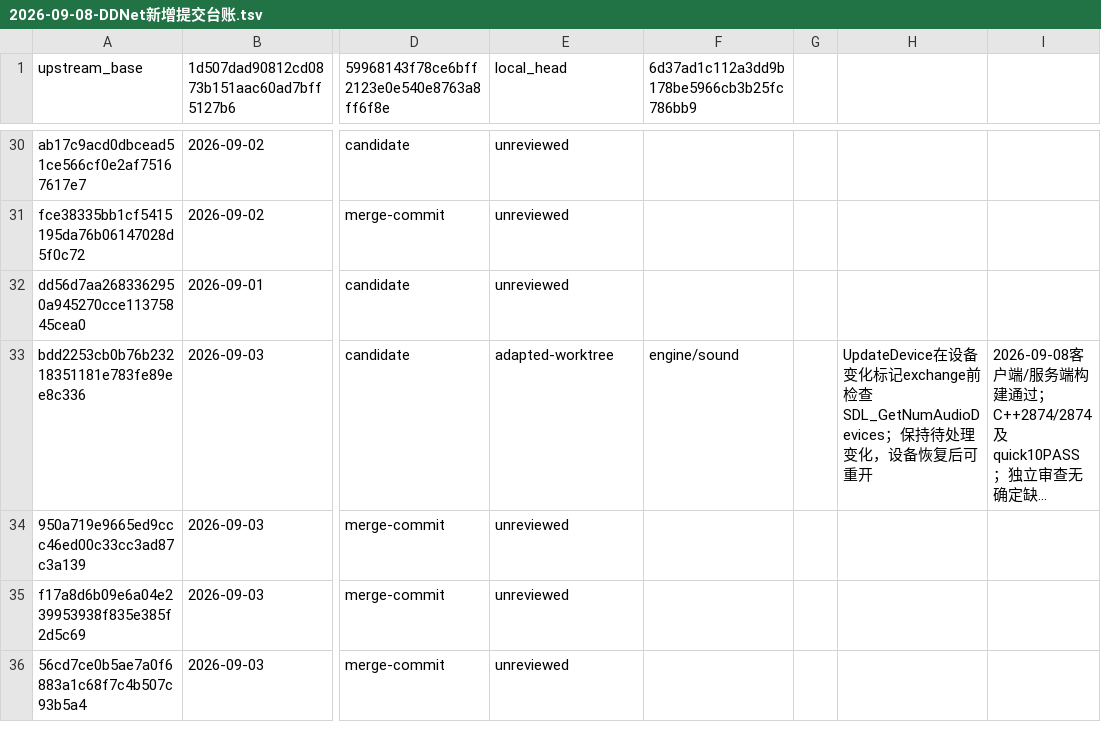
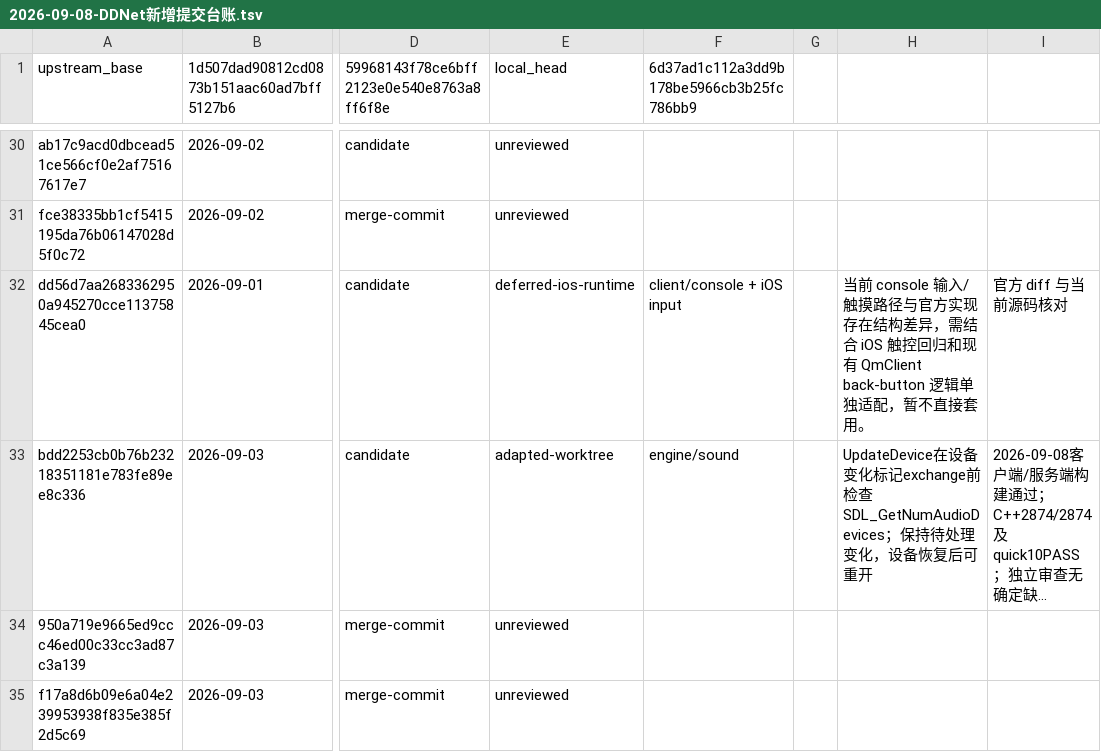
Before and after one commit to wuqie-xuanzhao/QmClient, a TSV file: docs/superpowers/plans/2026-09-08-DDNet新增提交台账.tsv, drawn as a sheet; only a part is shown, gaps mark what is left out; the shorter side is filled out with more unchanged rows; long unchanged cells end in …; the diff names each change by its address in the sheet, - before the commit and + after, or states it on an @@ line.

Commit message:
docs(sync): 记录控制台返回按钮适配缺口
确认 dd56d7aa2 依赖 iOS 触控路径，当前 QmClient console 结构不同，留待独立运行时批次。

```diff
--- a/docs/superpowers/plans/2026-09-08-DDNet新增提交台账.tsv
+++ b/docs/superpowers/plans/2026-09-08-DDNet新增提交台账.tsv
-E32 (local_head): unreviewed
+E32 (local_head): deferred-ios-runtime
-F32: (empty)
+F32: client/console + iOS input
-H32: (empty)
+H32: 当前 console 输入/触摸路径与官方实现存在结构差异，需结合 iOS 触控回归和现有 QmClient back-button 逻辑单独适配，暂不直接套用。
-I32: (empty)
+I32: 官方 diff 与当前源码核对
```
